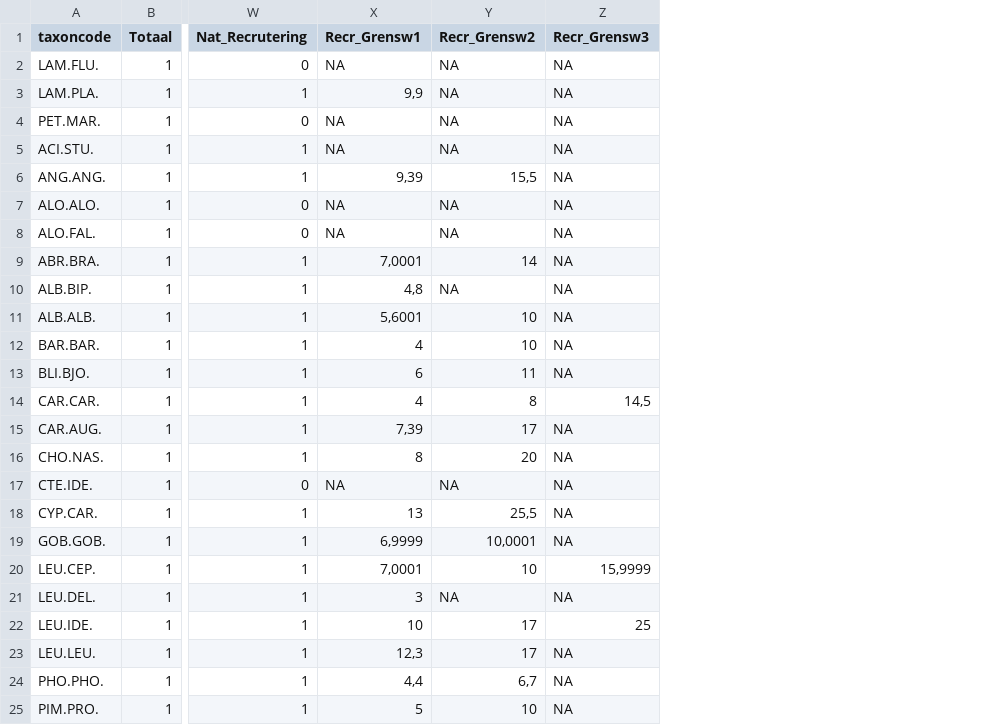
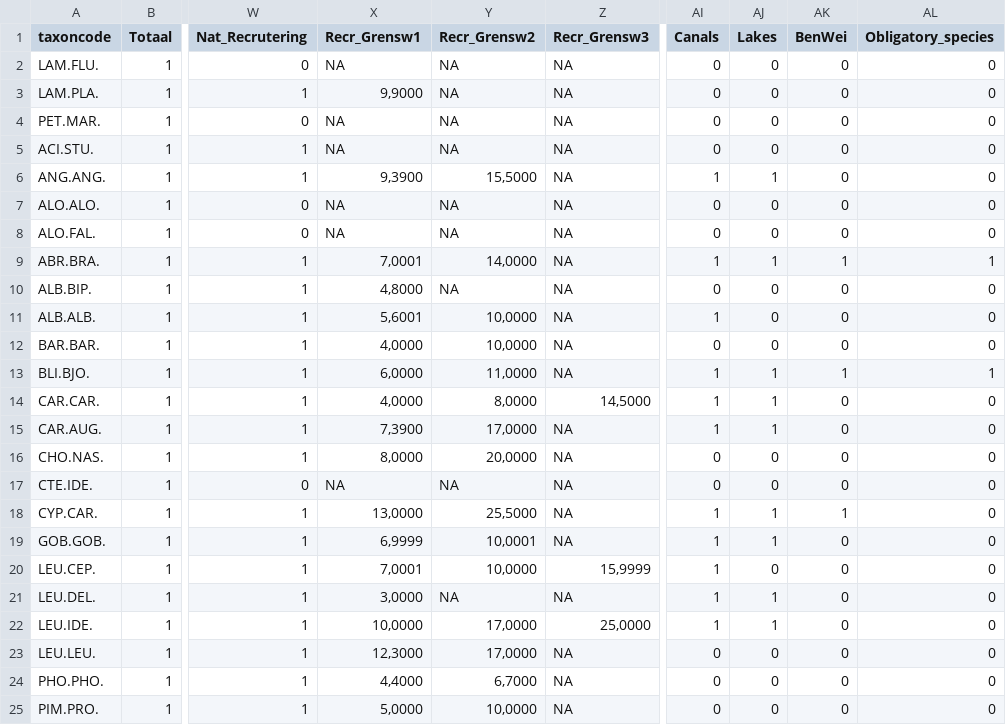
Before and after one commit to inbo/EQRfishes, a CSV file: inst/extdata/data_taxonmetrics.csv, drawn as a sheet; only a part is shown, gaps mark what is left out; the diff covers the shown part only; the diff names each change by its address in the sheet, - before the commit and + after, or states it on an @@ line.

Commit message:
guild canals toegevoegd en oplossing als niet de juiste methode toegevoegd is, nog oplossing te zoeken voor berekening IBI en EQR: is dat de som van de 2 methoden?

```diff
--- a/inst/extdata/data_taxonmetrics.csv
+++ b/inst/extdata/data_taxonmetrics.csv
+column AI (Canals), rows 2-25: 0 | 0 | 0 | 0 | 1 | 0 | 0 | 1 | 0 | 1 | 0 | 1 | 1 | 1 | 0 | 0 | 1 | 1 | 1 | 1 | 1 | 0 | 0 | 0
+column AJ (Lakes), rows 2-25: 0 | 0 | 0 | 0 | 1 | 0 | 0 | 1 | 0 | 0 | 0 | 1 | 1 | 1 | 0 | 0 | 1 | 1 | 0 | 1 | 1 | 0 | 0 | 0
+column AK (BenWei), rows 2-25: 0 | 0 | 0 | 0 | 0 | 0 | 0 | 1 | 0 | 0 | 0 | 1 | 0 | 0 | 0 | 0 | 1 | 0 | 0 | 0 | 0 | 0 | 0 | 0
+column AL (Obligatory_species), rows 2-25: 0 | 0 | 0 | 0 | 0 | 0 | 0 | 1 | 0 | 0 | 0 | 1 | 0 | 0 | 0 | 0 | 0 | 0 | 0 | 0 | 0 | 0 | 0 | 0
-X3 (Recr_Grensw1): 9,9
+X3 (Recr_Grensw1): 9,9000
-X6 (Recr_Grensw1): 9,39
+X6 (Recr_Grensw1): 9,3900
-Y6 (Recr_Grensw2): 15,5
+Y6 (Recr_Grensw2): 15,5000
-Y9 (Recr_Grensw2): 14
+Y9 (Recr_Grensw2): 14,0000
-X10 (Recr_Grensw1): 4,8
+X10 (Recr_Grensw1): 4,8000
-Y11:Y12 (Recr_Grensw2): 10
+Y11:Y12 (Recr_Grensw2): 10,0000
-X12 (Recr_Grensw1): 4
+X12 (Recr_Grensw1): 4,0000
-X13 (Recr_Grensw1): 6
+X13 (Recr_Grensw1): 6,0000
-Y13 (Recr_Grensw2): 11
+Y13 (Recr_Grensw2): 11,0000
-X14 (Recr_Grensw1): 4
+X14 (Recr_Grensw1): 4,0000
-Y14 (Recr_Grensw2): 8
+Y14 (Recr_Grensw2): 8,0000
-Z14 (Recr_Grensw3): 14,5
+Z14 (Recr_Grensw3): 14,5000
-X15 (Recr_Grensw1): 7,39
+X15 (Recr_Grensw1): 7,3900
-Y15 (Recr_Grensw2): 17
+Y15 (Recr_Grensw2): 17,0000
-X16 (Recr_Grensw1): 8
+X16 (Recr_Grensw1): 8,0000
-Y16 (Recr_Grensw2): 20
+Y16 (Recr_Grensw2): 20,0000
-X18 (Recr_Grensw1): 13
+X18 (Recr_Grensw1): 13,0000
-Y18 (Recr_Grensw2): 25,5
+Y18 (Recr_Grensw2): 25,5000
-Y20 (Recr_Grensw2): 10
+Y20 (Recr_Grensw2): 10,0000
-X21 (Recr_Grensw1): 3
+X21 (Recr_Grensw1): 3,0000
-X22 (Recr_Grensw1): 10
+X22 (Recr_Grensw1): 10,0000
-Y22:Y23 (Recr_Grensw2): 17
+Y22:Y23 (Recr_Grensw2): 17,0000
-Z22 (Recr_Grensw3): 25
+Z22 (Recr_Grensw3): 25,0000
-X23 (Recr_Grensw1): 12,3
+X23 (Recr_Grensw1): 12,3000
-X24 (Recr_Grensw1): 4,4
+X24 (Recr_Grensw1): 4,4000
-Y24 (Recr_Grensw2): 6,7
+Y24 (Recr_Grensw2): 6,7000
-X25 (Recr_Grensw1): 5
+X25 (Recr_Grensw1): 5,0000
-Y25 (Recr_Grensw2): 10
+Y25 (Recr_Grensw2): 10,0000
```
Also changed, not shown: 57 edited cells elsewhere in this file, inst/extdata/calculate_IBI_EQR.csv, inst/extdata/calculate_metric_formula.csv, 11 other files.
